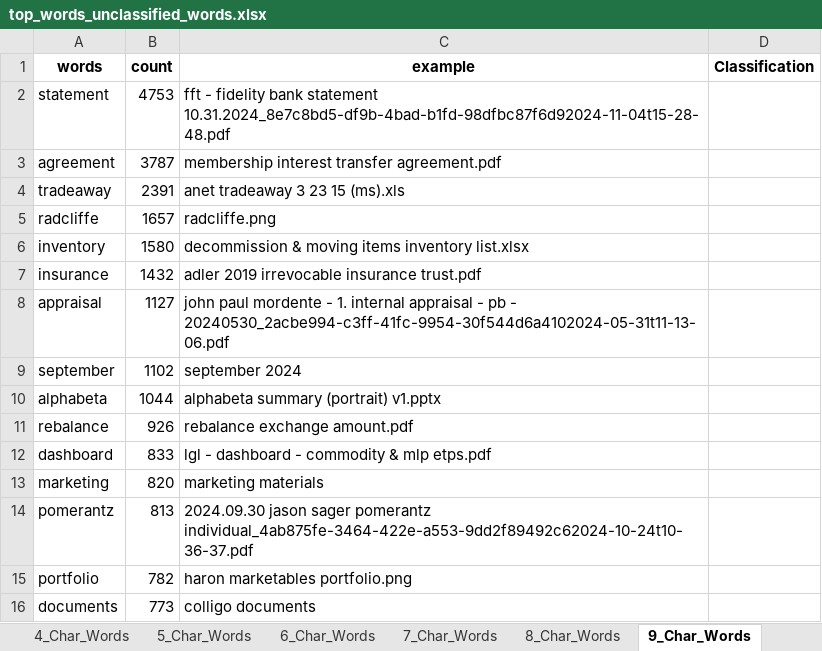
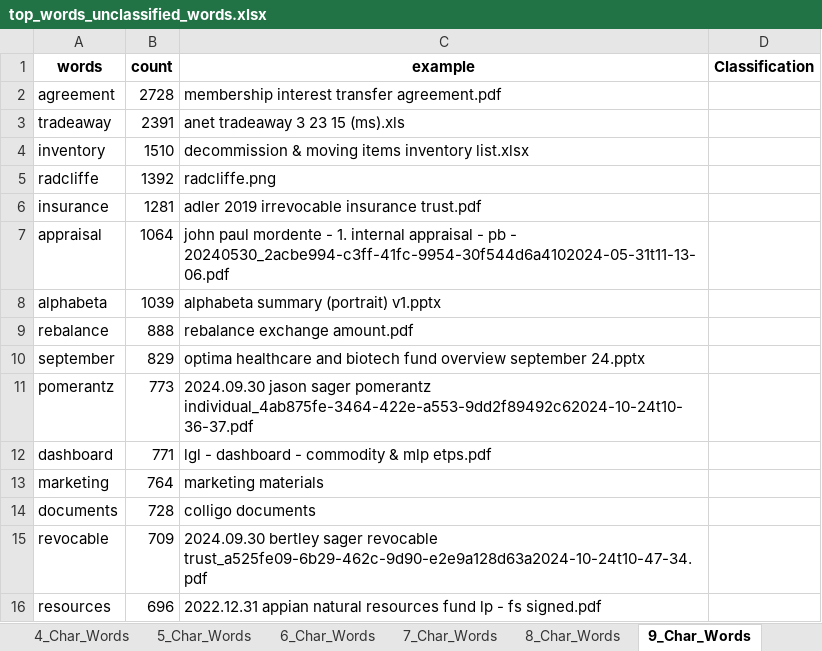
Before and after one commit to Gfatouras/File_Classification, an Excel workbook: top_words_unclassified_words.xlsx, sheet 9_Char_Words, drawn as a sheet; values as stored, in another font and other column widths than the file's, no borders; removed rows and columns are numbered as before the commit, all else as after; the diff names each change by its address in the sheet, - before the commit and + after, or states it on an @@ line.

```diff
--- a/top_words_unclassified_words.xlsx (sheet 9_Char_Words)
+++ b/top_words_unclassified_words.xlsx (sheet 9_Char_Words)
-row 2: statement | 4753 | fft - fidelity bank statement 10.31.2024_8e7c8bd5-df9b-4bad-b1fd-98dfbc87f6d92024-11-04t15-28-48.pdf
-B2 (count): 3787
+B2 (count): 2728
-row 5: radcliffe | 1657 | radcliffe.png
-B4 (count): 1580
+B4 (count): 1510
+row 5: radcliffe | 1392 | radcliffe.png
-B6 (count): 1432
+B6 (count): 1281
-B7 (count): 1127
+B7 (count): 1064
-row 9: september | 1102 | september 2024
-B8 (count): 1044
+B8 (count): 1039
-B9 (count): 926
+B9 (count): 888
+row 10: september | 829 | optima healthcare and biotech fund overview september 24.pptx
+row 11: pomerantz | 773 | 2024.09.30 jason sager pomerantz individual_4ab875fe-3464-422e-a553-9dd2f89492c62024-10-24t10-36-37.pdf
-B12 (count): 833
+B12 (count): 771
-B13 (count): 820
+B13 (count): 764
-row 14: pomerantz | 813 | 2024.09.30 jason sager pomerantz individual_4ab875fe-3464-422e-a553-9dd2f89492c62024-10-24t10-36-37.pdf
-row 15: portfolio | 782 | haron marketables portfolio.png
-B14 (count): 773
+B14 (count): 728
+row 15: revocable | 709 | 2024.09.30 bertley sager revocable trust_a525fe09-6b29-462c-9d90-e2e9a128d63a2024-10-24t10-47-34.pdf
+row 16: resources | 696 | 2022.12.31 appian natural resources fund lp - fs signed.pdf
```
Also changed, not shown: sheet 5_Char_Words, sheet 4_Char_Words, sheet 7_Char_Words, sheet 11_Char_Words, sheet 6_Char_Words, sheet 10_Char_Words, 3 more sheets, 8 other files.
